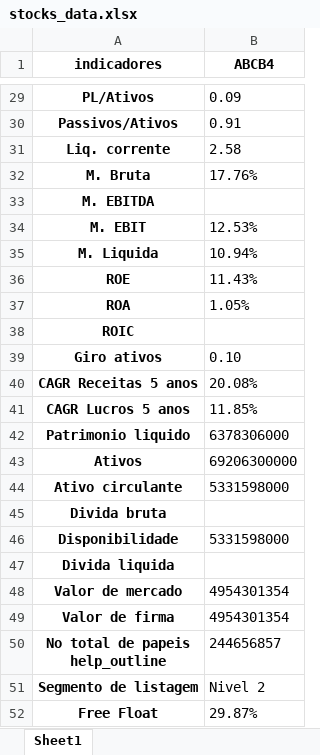
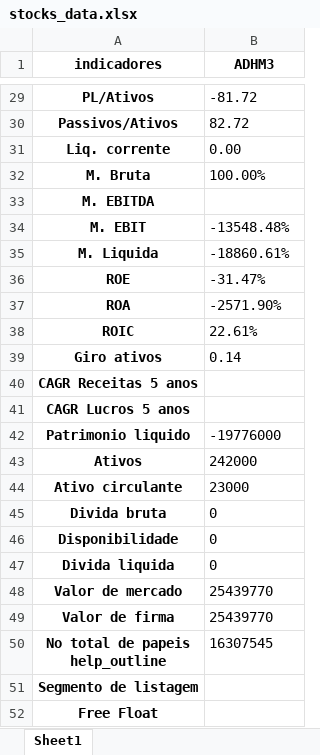
Before and after one commit to puzzoviodev/pyFundamentus-mainBKP, an Excel workbook: stocks_data.xlsx, sheet Sheet1, drawn as a sheet; only a part is shown, gaps mark what is left out; values as stored, in another font and other column widths than the file's, no borders; the diff covers the shown part only; the diff names each change by its address in the sheet, - before the commit and + after, or states it on an @@ line.

```diff
--- a/stocks_data.xlsx (sheet Sheet1)
+++ b/stocks_data.xlsx (sheet Sheet1)
-B1: ABCB4
+B1: ADHM3
-B29 (ADHM3): 0.09
+B29 (ADHM3): -81.72
-B30 (ADHM3): 0.91
+B30 (ADHM3): 82.72
-B31 (ADHM3): 2.58
+B31 (ADHM3): 0.00
-B32 (ADHM3): 17.76%
+B32 (ADHM3): 100.00%
-B34 (ADHM3): 12.53%
+B34 (ADHM3): -13548.48%
-B35 (ADHM3): 10.94%
+B35 (ADHM3): -18860.61%
-B36 (ADHM3): 11.43%
+B36 (ADHM3): -31.47%
-B37 (ADHM3): 1.05%
+B37 (ADHM3): -2571.90%
-B38 (ADHM3): (empty)
+B38 (ADHM3): 22.61%
-B39 (ADHM3): 0.10
+B39 (ADHM3): 0.14
-B40 (ADHM3): 20.08%
+B40 (ADHM3): (empty)
-B41 (ADHM3): 11.85%
+B41 (ADHM3): (empty)
-B42 (ADHM3): 6378306000
+B42 (ADHM3): -19776000
-B43 (ADHM3): 69206300000
+B43 (ADHM3): 242000
-B44 (ADHM3): 5331598000
+B44 (ADHM3): 23000
-B45 (ADHM3): (empty)
+B45 (ADHM3): 0
-B46 (ADHM3): 5331598000
+B46 (ADHM3): 0
-B47 (ADHM3): (empty)
+B47 (ADHM3): 0
-B48:B49 (ADHM3): 4954301354
+B48:B49 (ADHM3): 25439770
-B50 (ADHM3): 244656857
+B50 (ADHM3): 16307545
-B51 (ADHM3): Nivel 2
+B51 (ADHM3): (empty)
-B52 (ADHM3): 29.87%
+B52 (ADHM3): (empty)
```
Also changed, not shown: 22 edited cells elsewhere in this sheet, StatusInvest.xlsx, 2 other files.
